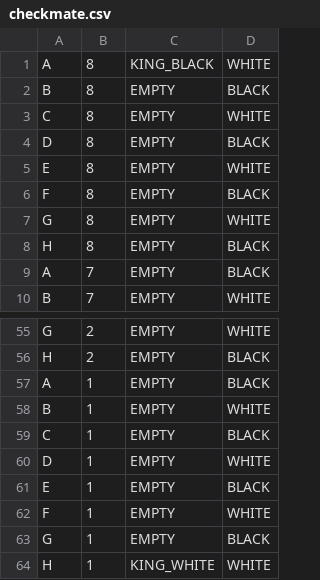
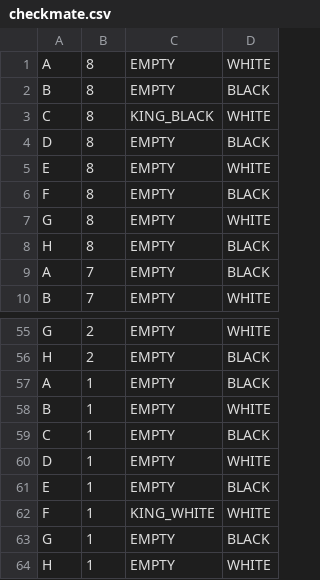
Before and after one commit to Avdiji/Chess_Java, a CSV file: src/main/resources/initilization/checkmate.csv, drawn as a sheet; only a part is shown, gaps mark what is left out.

```diff
--- a/src/main/resources/initilization/checkmate.csv
+++ b/src/main/resources/initilization/checkmate.csv
@@ -1,4 +1,4 @@
-A;8;KING_BLACK;WHITE
+A;8;EMPTY;WHITE
 B;8;EMPTY;BLACK
-C;8;EMPTY;WHITE
+C;8;KING_BLACK;WHITE
 D;8;EMPTY;BLACK
@@ -61,4 +61,4 @@ D;1;EMPTY;WHITE
 E;1;EMPTY;BLACK
-F;1;EMPTY;WHITE
+F;1;KING_WHITE;WHITE
 G;1;EMPTY;BLACK
-H;1;KING_WHITE;WHITE
+H;1;EMPTY;WHITE
```
Also changed, not shown: src/main/resources/initilization/init_rook_bishop.csv, target/classes/initilization/checkmate.csv, 28 other files.
